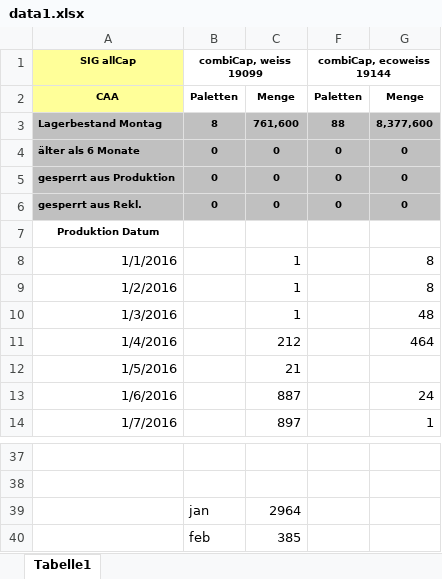
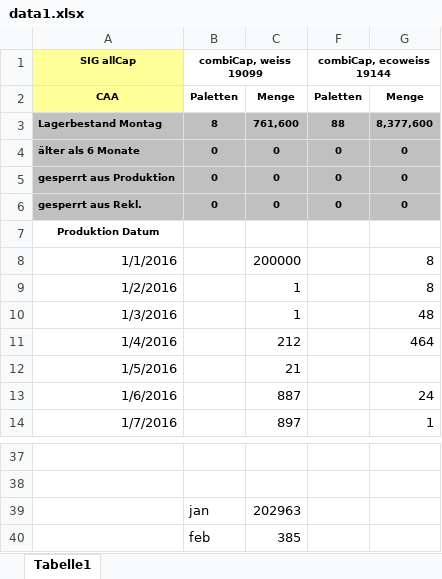
Before and after one commit to matbloch/xlsx-reader, an Excel workbook: data1.xlsx, sheet Tabelle1, drawn as a sheet; only a part is shown, gaps mark what is left out; values as stored, in another font and other column widths than the file's, no borders; the diff names each change by its address in the sheet, - before the commit and + after, or states it on an @@ line.

```diff
--- a/data1.xlsx (sheet Tabelle1)
+++ b/data1.xlsx (sheet Tabelle1)
-C8: 1
+C8: 200000
-C39: 2964
+C39: 202963
```
Also changed, not shown: read.xlsm.
